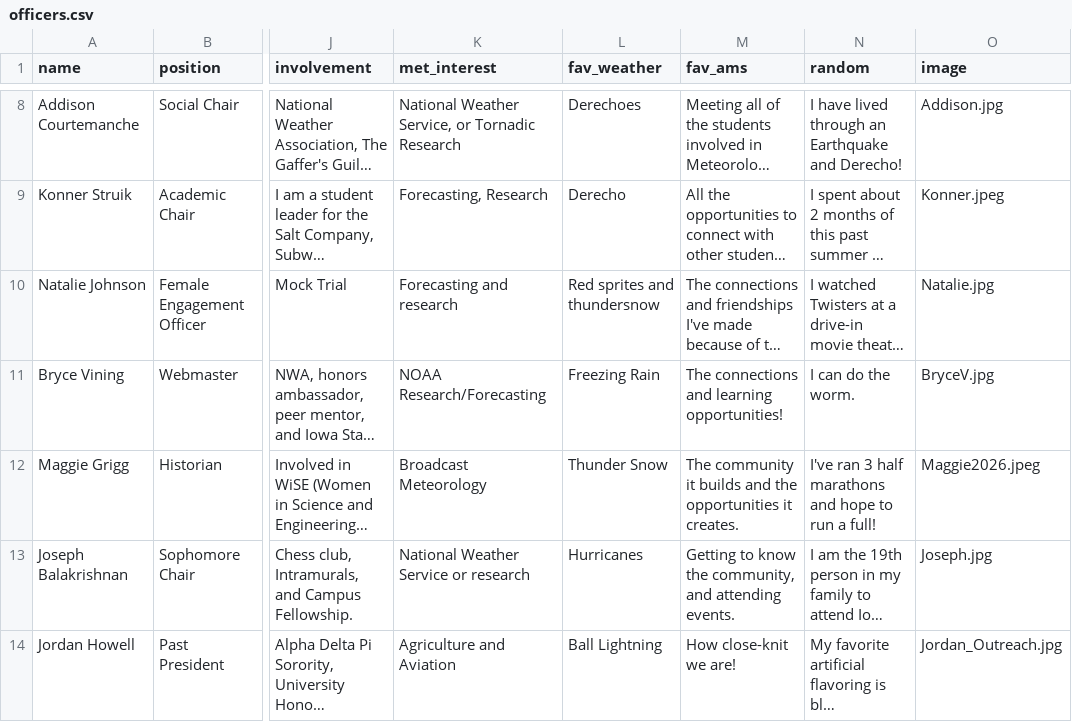
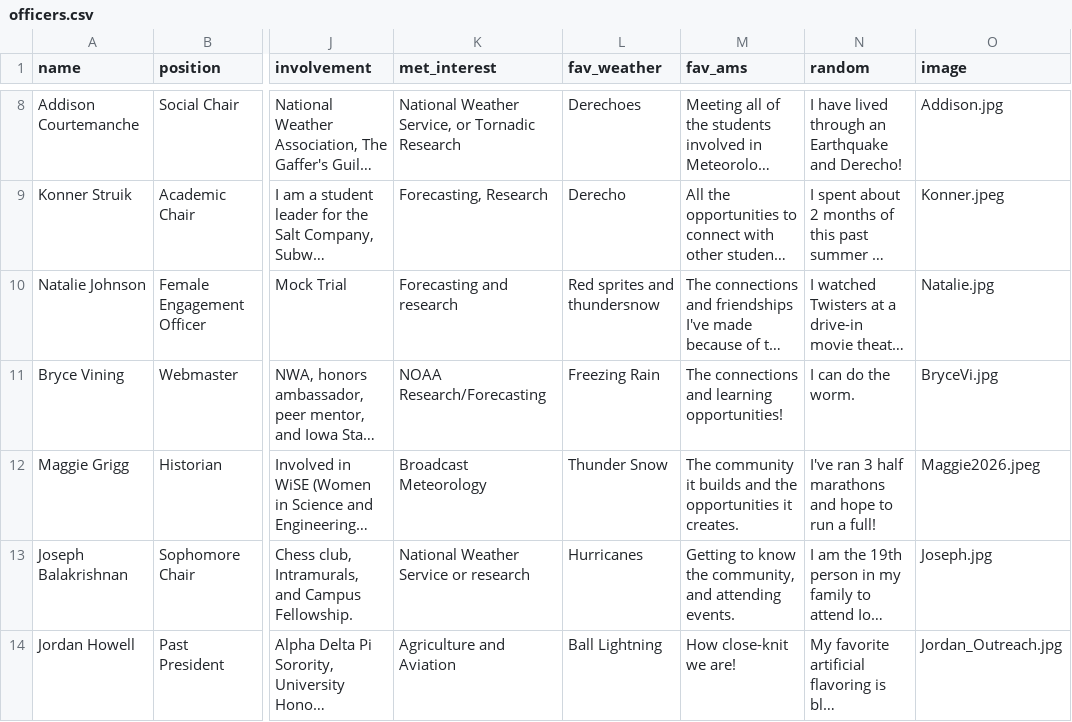
Before and after one commit to isuams/isuams, a CSV file: _data/officers.csv, drawn as a sheet; only a part is shown, gaps mark what is left out; long unchanged cells end in …; the diff names each change by its address in the sheet, - before the commit and + after, or states it on an @@ line.

Commit message:
Update officers.csv

```diff
--- a/_data/officers.csv
+++ b/_data/officers.csv
-O11 (image): BryceV.jpg
+O11 (image): BryceVi.jpg
```
